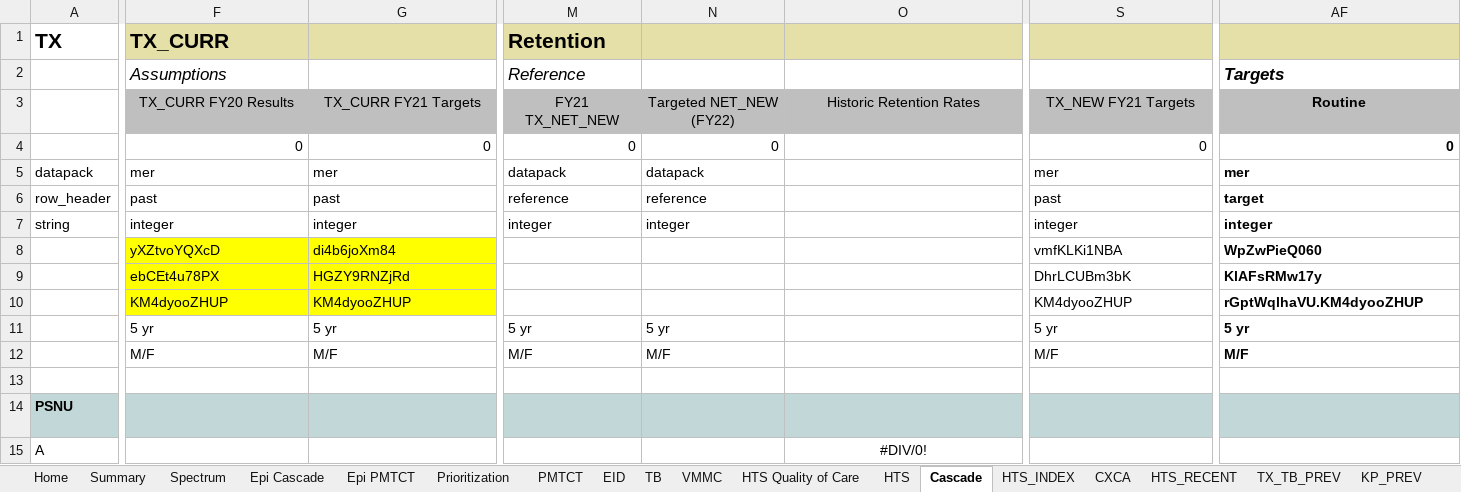
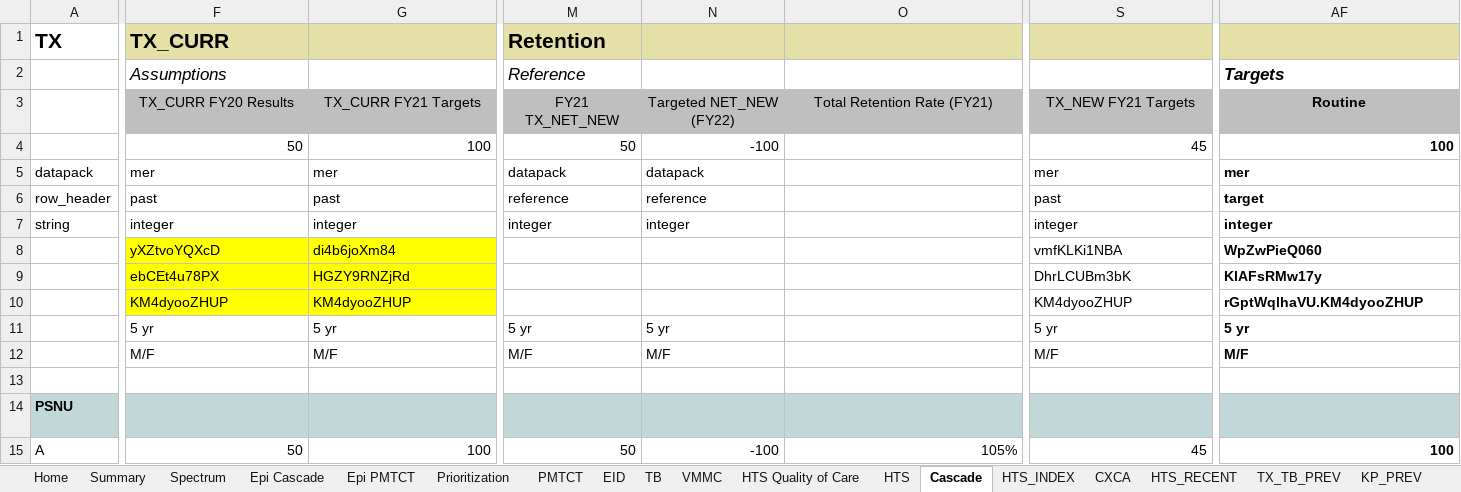
Before and after one commit to pepfar-datim/datapackr, an Excel workbook: inst/extdata/COP21_Data_Pack_Template.xlsx, sheet Cascade, drawn as a sheet; only a part is shown, gaps mark what is left out; values as stored, in another font and other column widths than the file's, no borders; conditional formats not drawn; the diff covers the shown part only; the diff names each change by its address in the sheet, - before the commit and + after, or states it on an @@ line.

Commit message:
Update to Excel Data Pack Template
- fix historic retention rate conditional formatting pepfar-datim/COP-Target-Setting#823

```diff
--- a/inst/extdata/COP21_Data_Pack_Template.xlsx (sheet Cascade)
+++ b/inst/extdata/COP21_Data_Pack_Template.xlsx (sheet Cascade)
-O3: Historic Retention Rates
+O3: Total Retention Rate (FY21)
-F4: 0
+F4: 50
-G4: 0
+G4: 100
-M4: 0
+M4: 50
-N4: 0
+N4: -100
-S4: 0
+S4: 45
-AF4: 0
+AF4: 100
-F15: (empty)
+F15: 50
-G15: (empty)
+G15: 100
-M15: (empty)
+M15: 50
-N15: (empty)
+N15: -100
-O15: #DIV/0!
+O15: 105%
-O15 alignment: center
+O15 alignment: right
-S15: (empty)
+S15: 45
-AF15: (empty)
+AF15: 100
```
Also changed, not shown: 2 edited cells elsewhere in this sheet, sheet Summary, charts or pictures.
